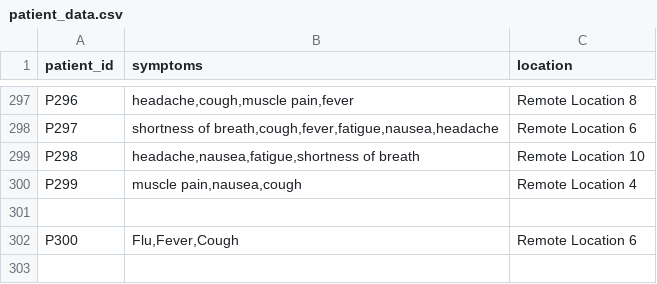
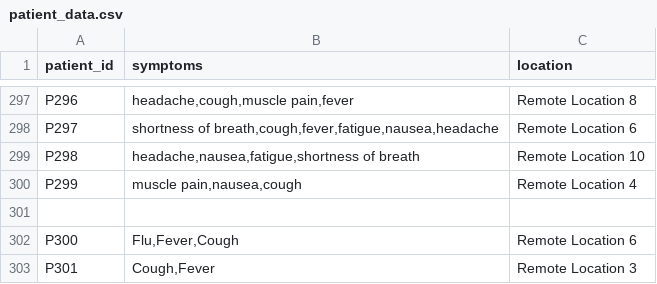
Before and after one commit to boltx393/DiseaseDetector, a CSV file: patient_data.csv, drawn as a sheet; only a part is shown, gaps mark what is left out.

```diff
--- a/patient_data.csv
+++ b/patient_data.csv
@@ -302 +302,2 @@ P299,"muscle pain,nausea,cough",Remote Location 4
 P300,"Flu,Fever,Cough",Remote Location 6
+P301,"Cough,Fever",Remote Location 3
```
Also changed, not shown: 1 other file.
